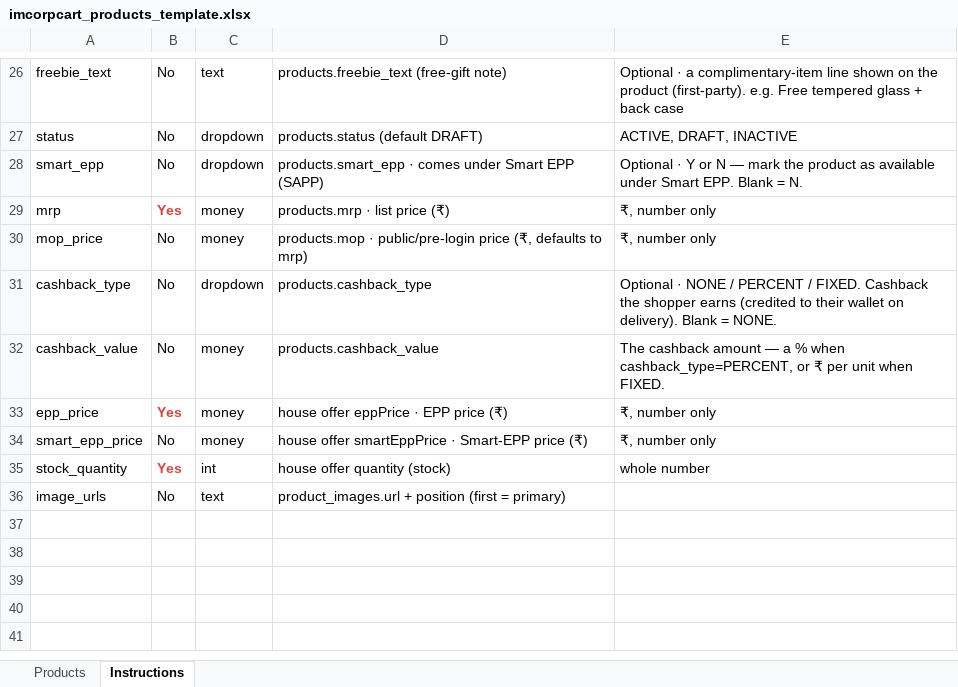
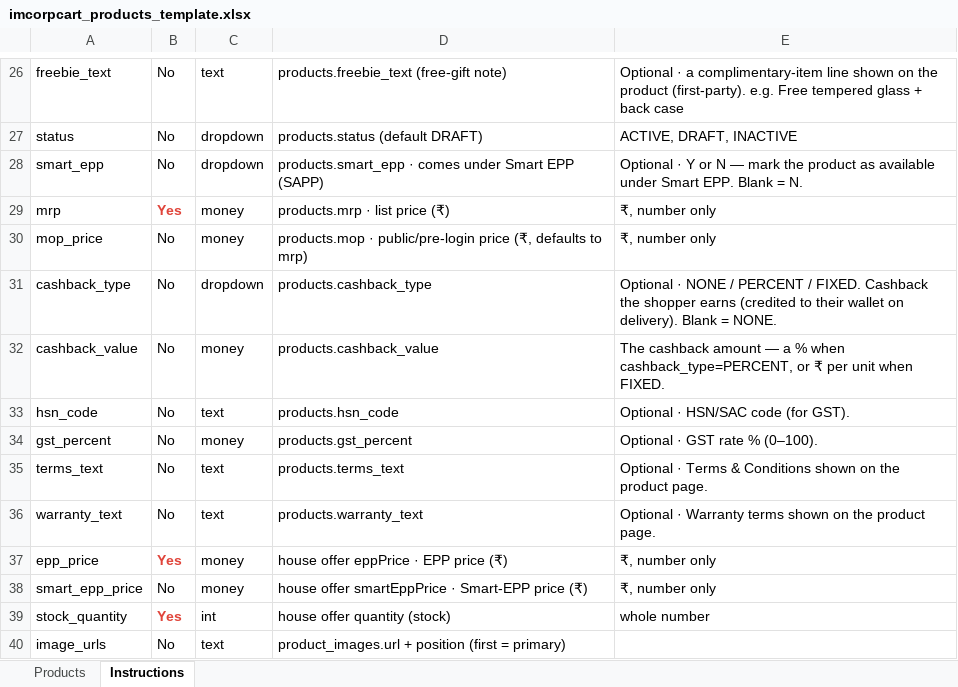
Before and after one commit to swaruppatilheptanesia/imcorpcart, an Excel workbook: frontend/public/templates/imcorpcart_products_template.xlsx, sheet Instructions, drawn as a sheet; only a part is shown, gaps mark what is left out; values as stored, in another font and other column widths than the file's, no borders; the diff names each change by its address in the sheet, - before the commit and + after, or states it on an @@ line.

Commit message:
feat: implement pincode management service with CRUD operations and import/export functionality
- Add pincode service for listing, creating, updating, and deleting pincodes.
- Implement CSV import functionality with validation for pincode data.
- Create a schema for pincode validation using Zod.
- Develop frontend components for managing pincodes, including search, filters, and modals for adding/editing pincodes.
- Style the pincode management interface with CSS for better user experience.
- Add mobile product fields documentation for reference.

```diff
--- a/frontend/public/templates/imcorpcart_products_template.xlsx (sheet Instructions)
+++ b/frontend/public/templates/imcorpcart_products_template.xlsx (sheet Instructions)
+row 33: hsn_code | No | text | products.hsn_code | Optional · HSN/SAC code (for GST).
+row 34: gst_percent | No | money | products.gst_percent | Optional · GST rate % (0–100).
+row 35: terms_text | No | text | products.terms_text | Optional · Terms & Conditions shown on the product page.
+row 36: warranty_text | No | text | products.warranty_text | Optional · Warranty terms shown on the product page.
```
Also changed, not shown: sheet Products, 32 other files.
